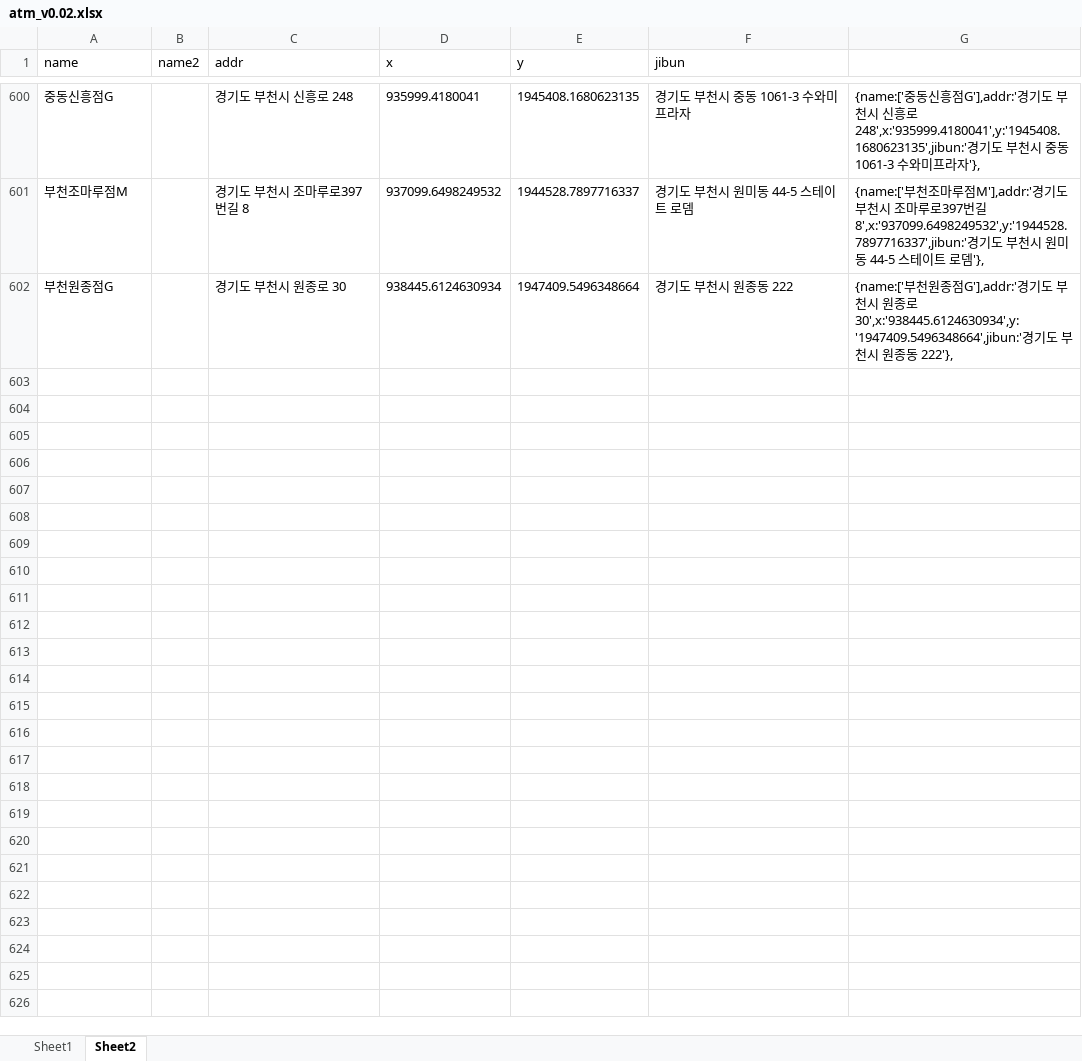
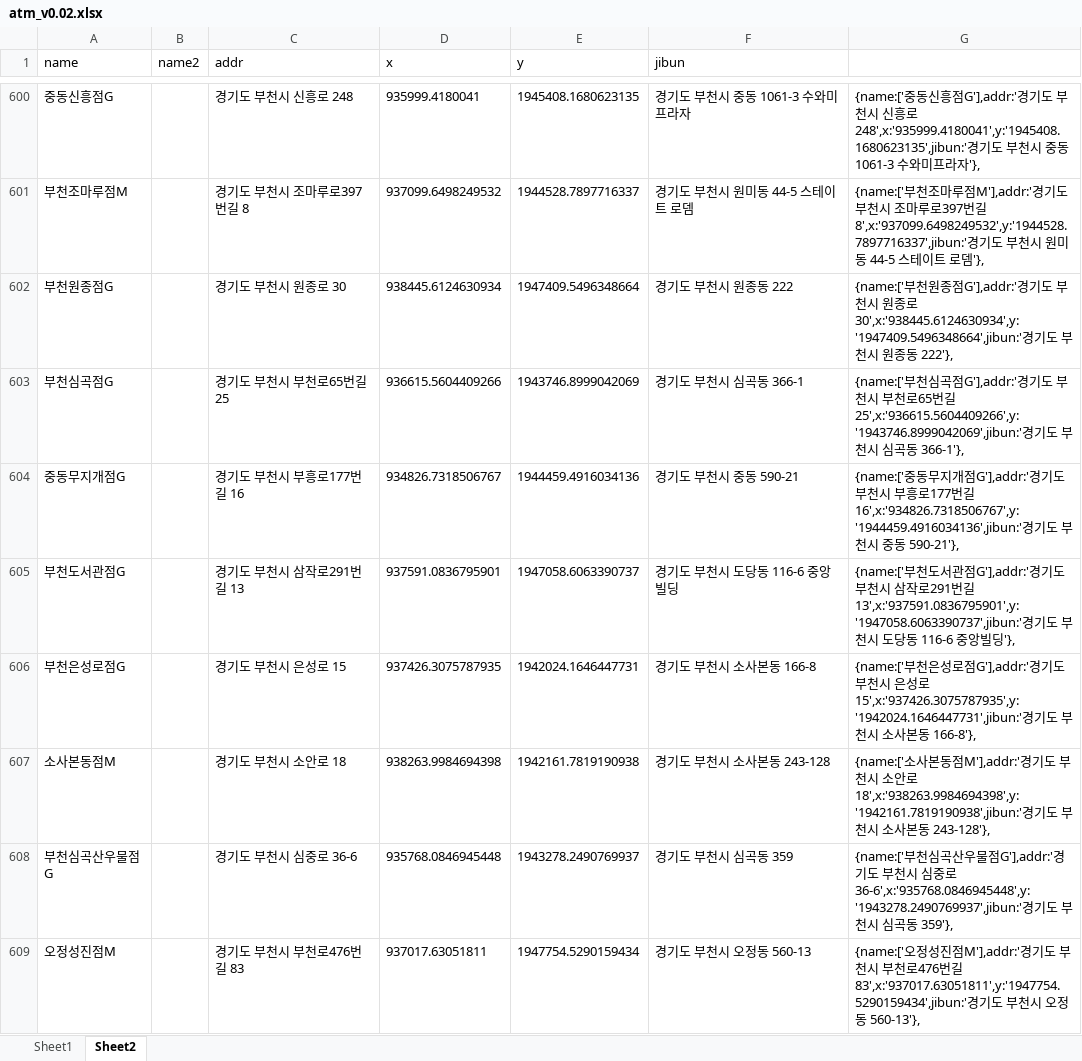
Before and after one commit to hyeokpark/atm, an Excel workbook: atm_v0.02.xlsx, sheet Sheet2, drawn as a sheet; only a part is shown, gaps mark what is left out; values as stored, in another font and other column widths than the file's, no borders; the diff covers the shown part only; the diff names each change by its address in the sheet, - before the commit and + after, or states it on an @@ line.

```diff
--- a/atm_v0.02.xlsx (sheet Sheet2)
+++ b/atm_v0.02.xlsx (sheet Sheet2)
+row 603: 부천심곡점G |  | 경기도 부천시 부천로65번길 25 | 936615.5604409266 | 1943746.8999042069 | 경기도 부천시 심곡동 366-1 | {name:['부천심곡점G'],addr:'경기도 부천시 부천로65번길 25',x:'936615.5604409266',y:'1943746.8999042069',jibun:'경기도 부천시 심곡동 366-1'},
+row 604: 중동무지개점G |  | 경기도 부천시 부흥로177번길 16 | 934826.7318506767 | 1944459.4916034136 | 경기도 부천시 중동 590-21 | {name:['중동무지개점G'],addr:'경기도 부천시 부흥로177번길 16',x:'934826.7318506767',y:'1944459.4916034136',jibun:'경기도 부천시 중동 590-21'},
+row 605: 부천도서관점G |  | 경기도 부천시 삼작로291번길 13 | 937591.0836795901 | 1947058.6063390737 | 경기도 부천시 도당동 116-6 중앙빌딩 | {name:['부천도서관점G'],addr:'경기도 부천시 삼작로291번길 13',x:'937591.0836795901',y:'1947058.6063390737',jibun:'경기도 부천시 도당동 116-6 중앙빌딩'},
+row 606: 부천은성로점G |  | 경기도 부천시 은성로 15 | 937426.3075787935 | 1942024.1646447731 | 경기도 부천시 소사본동 166-8 | {name:['부천은성로점G'],addr:'경기도 부천시 은성로 15',x:'937426.3075787935',y:'1942024.1646447731',jibun:'경기도 부천시 소사본동 166-8'},
+row 607: 소사본동점M |  | 경기도 부천시 소안로 18 | 938263.9984694398 | 1942161.7819190938 | 경기도 부천시 소사본동 243-128 | {name:['소사본동점M'],addr:'경기도 부천시 소안로 18',x:'938263.9984694398',y:'1942161.7819190938',jibun:'경기도 부천시 소사본동 243-128'},
+row 608: 부천심곡산우물점G |  | 경기도 부천시 심중로 36-6 | 935768.0846945448 | 1943278.2490769937 | 경기도 부천시 심곡동 359 | {name:['부천심곡산우물점G'],addr:'경기도 부천시 심중로 36-6',x:'935768.0846945448',y:'1943278.2490769937',jibun:'경기도 부천시 심곡동 359'},
+row 609: 오정성진점M |  | 경기도 부천시 부천로476번길 83 | 937017.63051811 | 1947754.5290159434 | 경기도 부천시 오정동 560-13 | {name:['오정성진점M'],addr:'경기도 부천시 부천로476번길 83',x:'937017.63051811',y:'1947754.5290159434',jibun:'경기도 부천시 오정동 560-13'},
```
Also changed, not shown: 6 added rows and 2 edited cells elsewhere in this sheet, 1 other file.
